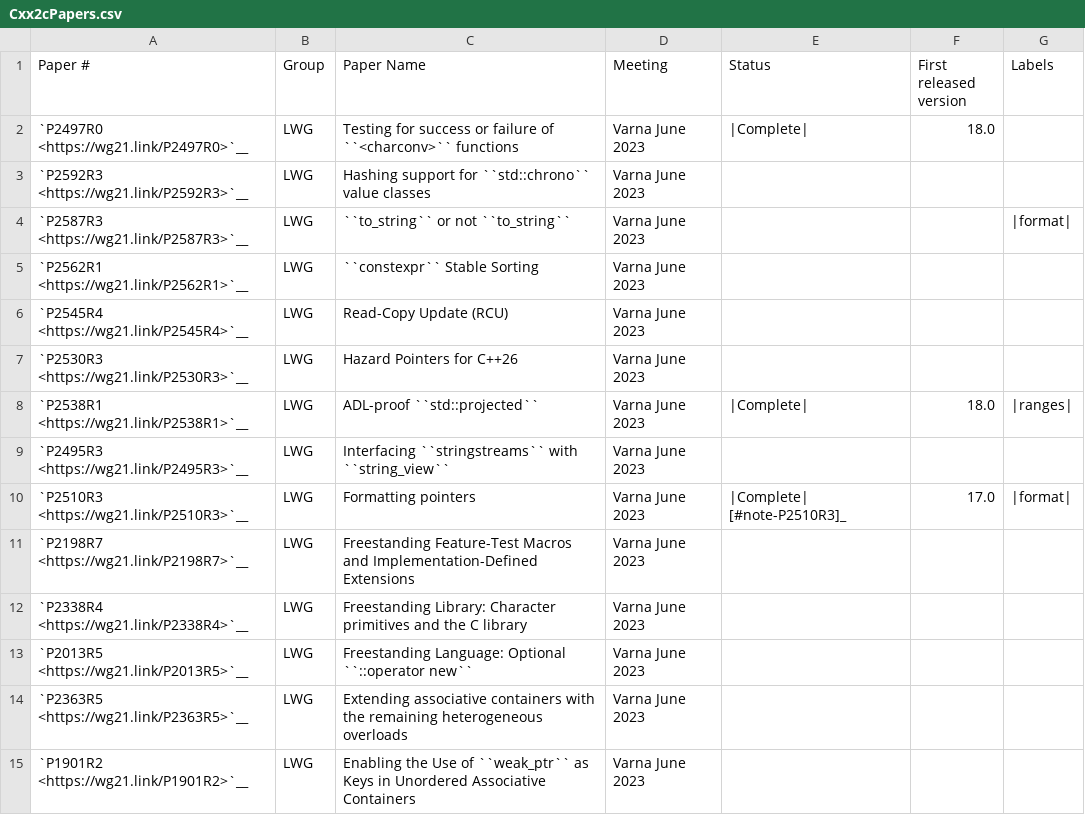
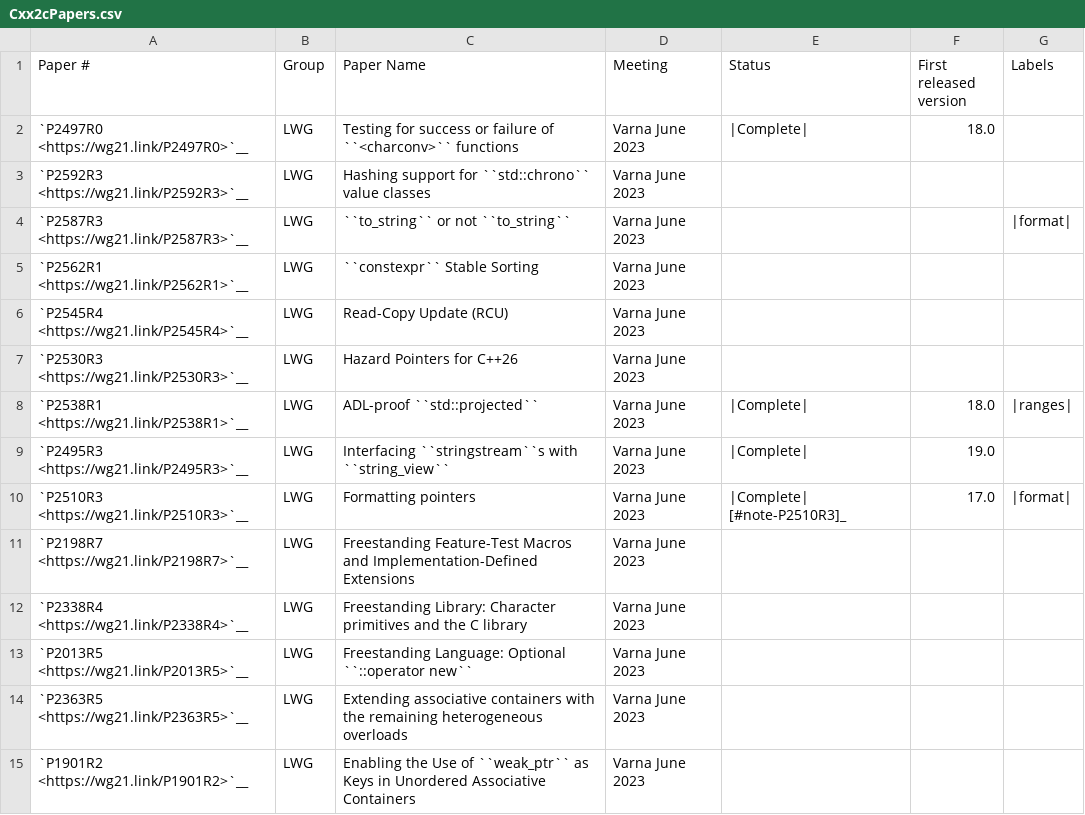
Before and after one commit to david-xl/llvm-project, a CSV file: libcxx/docs/Status/Cxx2cPapers.csv, drawn as a sheet; only a part is shown.

Commit message:
[libc++][sstream] P2495R3: Interfacing `stringstream`s with `string_view` (#80552)
Implements P2495R3 <https://wg21.link/P2495R3>
- https://eel.is/c++draft/version.syn#headerref:%3csstream%3e
- https://eel.is/c++draft/stringbuf
- https://eel.is/c++draft/stringbuf.general
- https://eel.is/c++draft/stringbuf.cons
- https://eel.is/c++draft/stringbuf.members
- https://eel.is/c++draft/istringstream
- https://eel.is/c++draft/istringstream.general
- https://eel.is/c++draft/istringstream.cons
- https://eel.is/c++draft/istringstream.members
- https://eel.is/c++draft/ostringstream
- https://eel.is/c++draft/ostringstream.general
- https://eel.is/c++draft/ostringstream.cons
- https://eel.is/c++draft/ostringstream.members
- https://eel.is/c++draft/stringstream
- https://eel.is/c++draft/stringstream.general
- https://eel.is/c++draft/stringstream.cons
- https://eel.is/c++draft/stringstream.members

References:
- https://eel.is/c++draft/string.streams

```diff
--- a/libcxx/docs/Status/Cxx2cPapers.csv
+++ b/libcxx/docs/Status/Cxx2cPapers.csv
@@ -8,3 +8,3 @@
 "`P2538R1 <https://wg21.link/P2538R1>`__","LWG","ADL-proof ``std::projected``","Varna June 2023","|Complete|","18.0","|ranges|"
-"`P2495R3 <https://wg21.link/P2495R3>`__","LWG","Interfacing ``stringstreams`` with ``string_view``","Varna June 2023","","",""
+"`P2495R3 <https://wg21.link/P2495R3>`__","LWG","Interfacing ``stringstream``s with ``string_view``","Varna June 2023","|Complete|","19.0",""
 "`P2510R3 <https://wg21.link/P2510R3>`__","LWG","Formatting pointers","Varna June 2023","|Complete| [#note-P2510R3]_","17.0","|format|"
```
Also changed, not shown: 33 other files.
